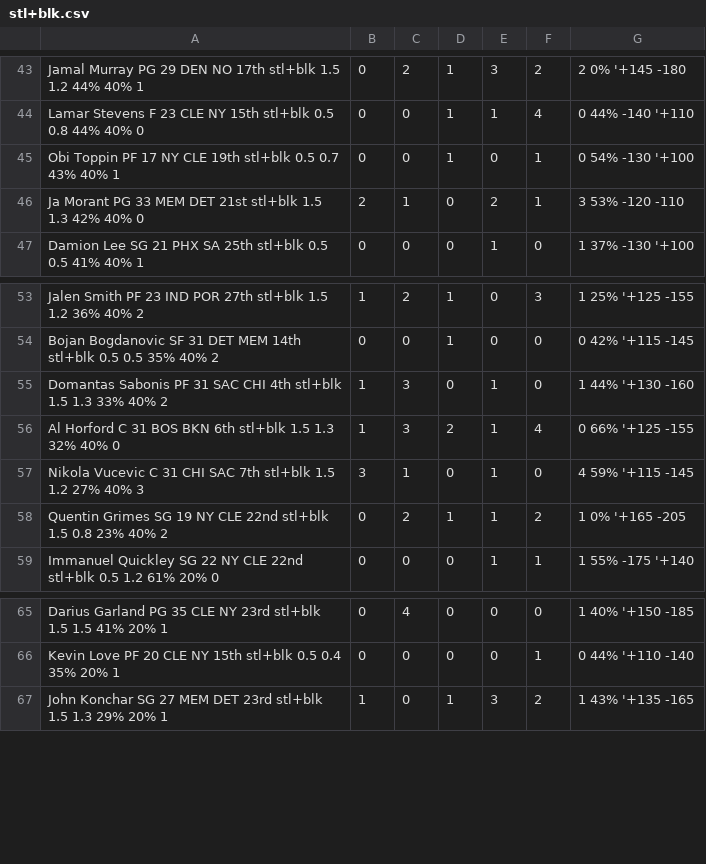
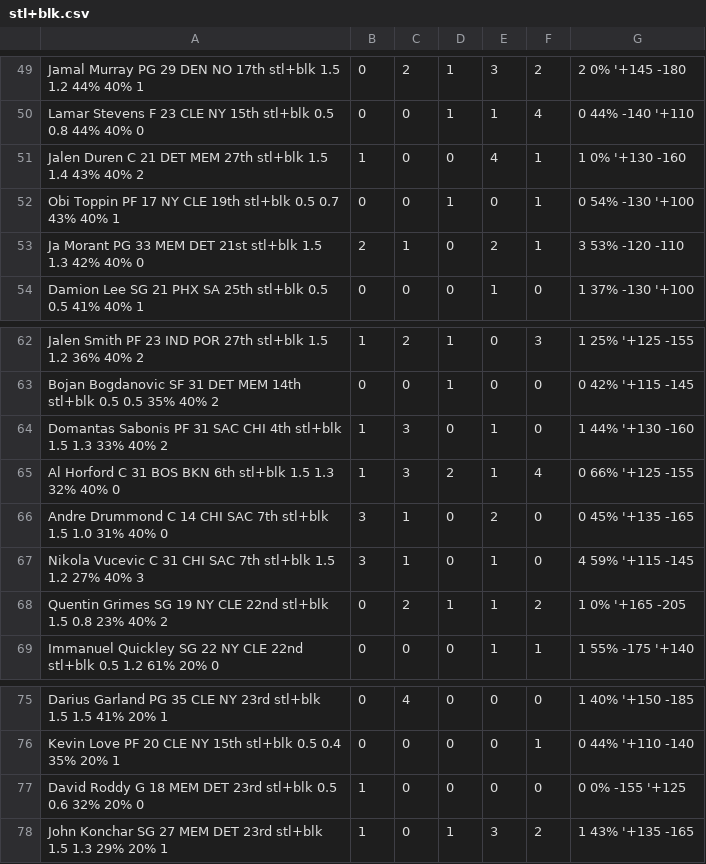
Before and after one commit to zhecht/fantasy, a CSV file: static/nbaprops/csvs/stl+blk.csv, drawn as a sheet; only a part is shown, gaps mark what is left out; the diff covers the shown part only; the diff names each change by its address in the sheet, - before the commit and + after, or states it on an @@ line.

```diff
--- a/static/nbaprops/csvs/stl+blk.csv
+++ b/static/nbaprops/csvs/stl+blk.csv
+row 51: Jalen Duren C 21 DET MEM 27th stl+blk 1.5 1.4 43% 40% 2 | 1 | 0 | 0 | 4 | 1 | 1 0% '+130 -160
+row 66: Andre Drummond C 14 CHI SAC 7th stl+blk 1.5 1.0 31% 40% 0 | 3 | 1 | 0 | 2 | 0 | 0 45% '+135 -165
+row 77: David Roddy G 18 MEM DET 23rd stl+blk 0.5 0.6 32% 20% 0 | 1 | 0 | 0 | 0 | 0 | 0 0% -155 '+125
```
Also changed, not shown: 8 added rows elsewhere in this file, static/nbaprops/csvs/blk.csv, static/nbaprops/csvs/full_hit.csv, 38 other files.
